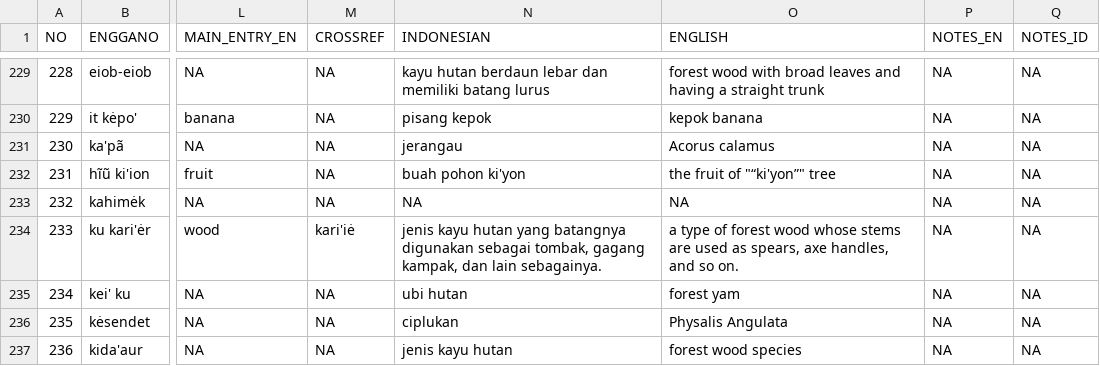
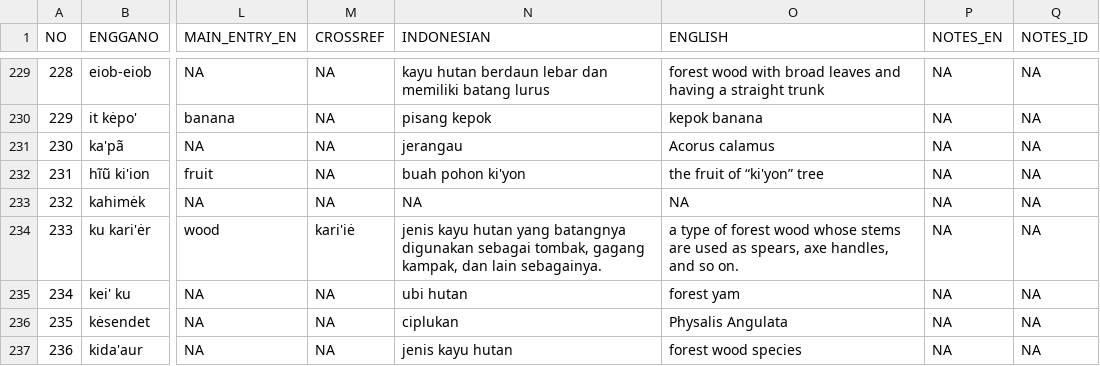
Before and after one commit to engganolang/flora-fauna-lexicon, a TSV file: flora_df_orig.tsv, drawn as a sheet; only a part is shown, gaps mark what is left out; the diff names each change by its address in the sheet, - before the commit and + after, or states it on an @@ line.

Commit message:
fix the .tsv version.

```diff
--- a/flora_df_orig.tsv
+++ b/flora_df_orig.tsv
-O232 (ENGLISH): the fruit of "“ki'yon”" tree
+O232 (ENGLISH): the fruit of “ki'yon” tree
```
